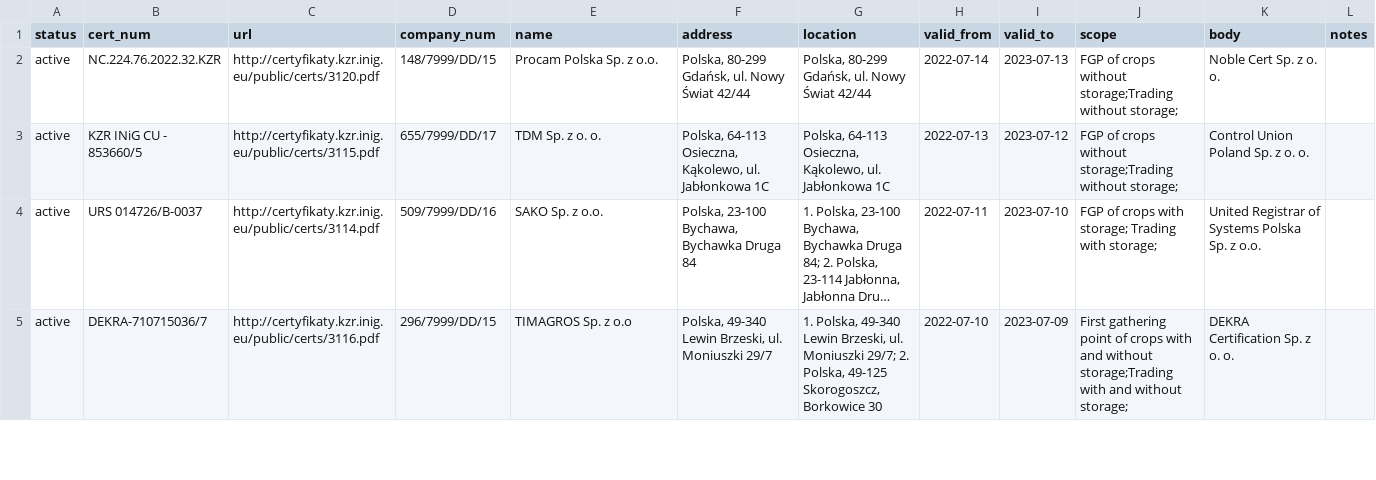
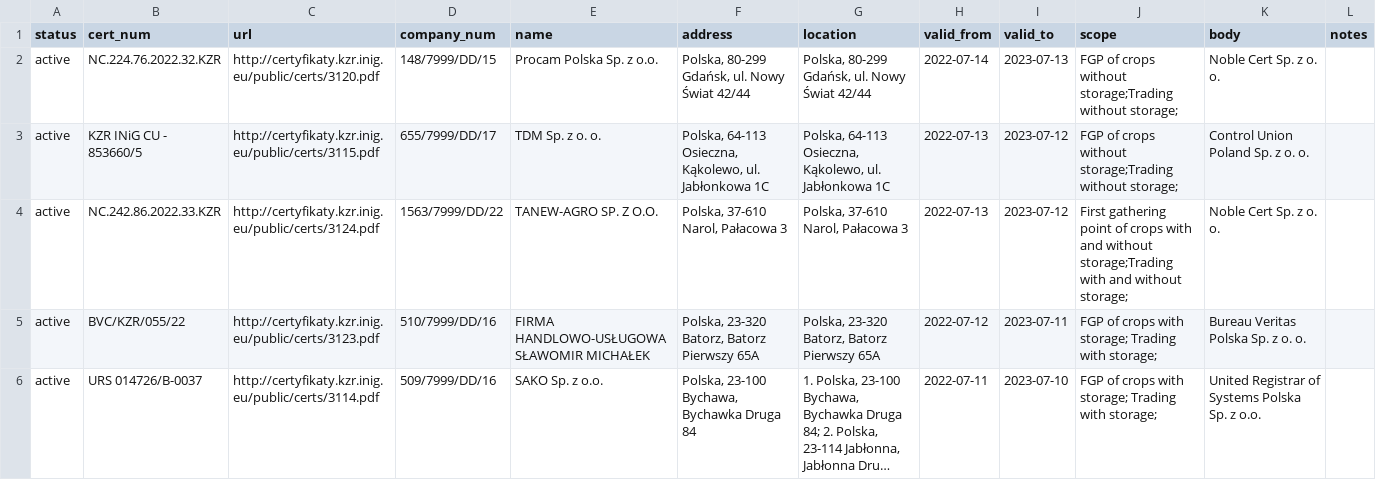
Before and after one commit to jandolezal/certificates, a CSV file: data/kzr.csv, drawn as a sheet; only a part is shown; the shorter side is filled out with more unchanged rows; long unchanged cells end in …; the diff covers the shown part only; the diff names each change by its address in the sheet, - before the commit and + after, or states it on an @@ line.

```diff
--- a/data/kzr.csv
+++ b/data/kzr.csv
+row 4: active | NC.242.86.2022.33.KZR | http://certyfikaty.kzr.inig.eu/public/certs/3124.pdf | 1563/7999/DD/22 | TANEW-AGRO SP. Z O.O. | Polska, 37-610 Narol, Pałacowa 3 | Polska, 37-610 Narol, Pałacowa 3 | 2022-07-13 | 2023-07-12 | First gathering point of crops with and without storage;Trading with and without storage; | Noble Cert Sp. z o. o.
+row 5: active | BVC/KZR/055/22 | http://certyfikaty.kzr.inig.eu/public/certs/3123.pdf | 510/7999/DD/16 | FIRMA HANDLOWO-USŁUGOWA SŁAWOMIR MICHAŁEK | Polska, 23-320 Batorz, Batorz Pierwszy 65A | Polska, 23-320 Batorz, Batorz Pierwszy 65A | 2022-07-12 | 2023-07-11 | FGP of crops with storage; Trading with storage; | Bureau Veritas Polska Sp. z o. o.
```
Also changed, not shown: 2 added rows and 2 edited cells elsewhere in this file.
